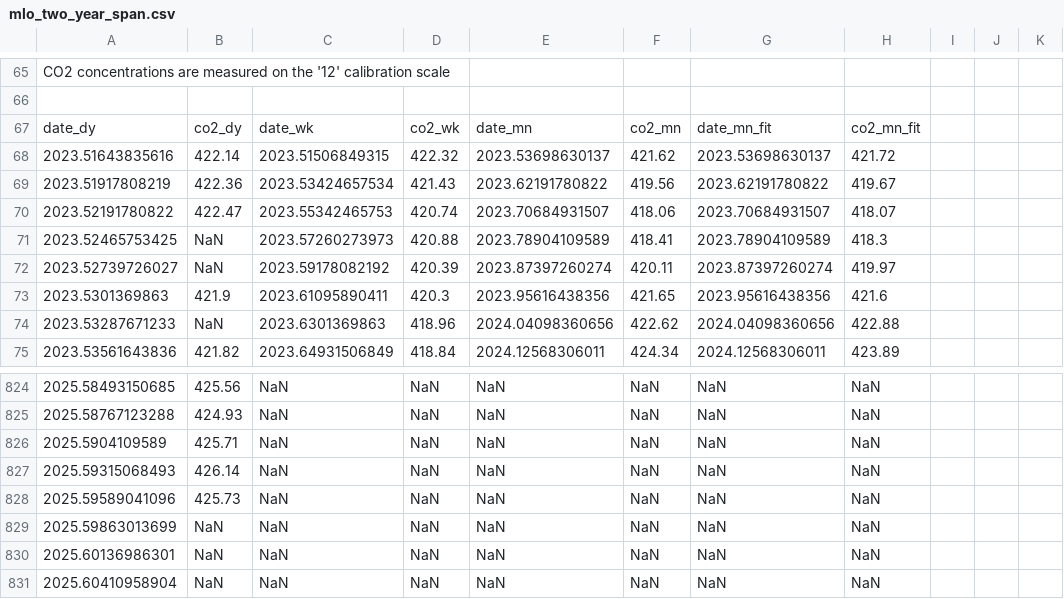
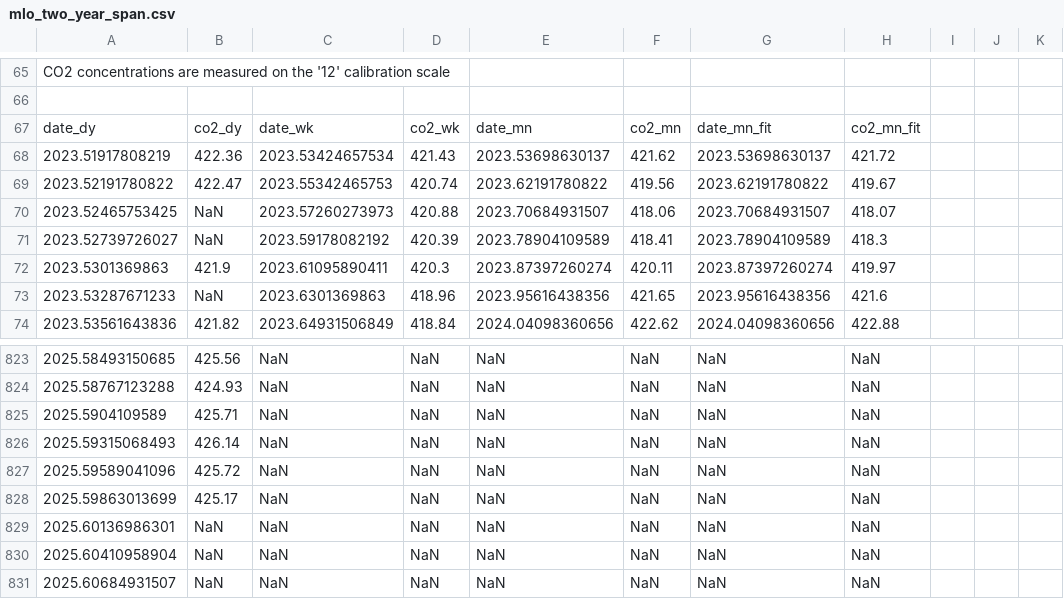
Before and after one commit to sio-co2o2/keelingcurve_notebooks, a CSV file: preliminary_data/mlo/mlo_two_year_span.csv, drawn as a sheet; only a part is shown, gaps mark what is left out; the shorter side is filled out with more unchanged rows; the diff covers the shown part only.

Commit message:
Update data on 2025-08-08T17:03:05Z

```diff
--- a/preliminary_data/mlo/mlo_two_year_span.csv
+++ b/preliminary_data/mlo/mlo_two_year_span.csv
@@ -69,9 +69,8 @@
 date_dy,co2_dy,date_wk,co2_wk,date_mn,co2_mn,date_mn_fit,co2_mn_fit
-2023.51643835616,422.14,2023.51506849315,422.32,2023.53698630137,421.62,2023.53698630137,421.72
-2023.51917808219,422.36,2023.53424657534,421.43,2023.62191780822,419.56,2023.62191780822,419.67
-2023.52191780822,422.47,2023.55342465753,420.74,2023.70684931507,418.06,2023.70684931507,418.07
-2023.52465753425,NaN,2023.57260273973,420.88,2023.78904109589,418.41,2023.78904109589,418.3
-2023.52739726027,NaN,2023.59178082192,420.39,2023.87397260274,420.11,2023.87397260274,419.97
-2023.5301369863,421.9,2023.61095890411,420.3,2023.95616438356,421.65,2023.95616438356,421.6
-2023.53287671233,NaN,2023.6301369863,418.96,2024.04098360656,422.62,2024.04098360656,422.88
-2023.53561643836,421.82,2023.64931506849,418.84,2024.12568306011,424.34,2024.12568306011,423.89
+2023.51917808219,422.36,2023.53424657534,421.43,2023.53698630137,421.62,2023.53698630137,421.72
+2023.52191780822,422.47,2023.55342465753,420.74,2023.62191780822,419.56,2023.62191780822,419.67
+2023.52465753425,NaN,2023.57260273973,420.88,2023.70684931507,418.06,2023.70684931507,418.07
+2023.52739726027,NaN,2023.59178082192,420.39,2023.78904109589,418.41,2023.78904109589,418.3
+2023.5301369863,421.9,2023.61095890411,420.3,2023.87397260274,420.11,2023.87397260274,419.97
+2023.53287671233,NaN,2023.6301369863,418.96,2023.95616438356,421.65,2023.95616438356,421.6
+2023.53561643836,421.82,2023.64931506849,418.84,2024.04098360656,422.62,2024.04098360656,422.88
@@ -829,4 +828,4 @@ date_dy,co2_dy,date_wk,co2_wk,date_mn,co2_mn,date_mn_fit,co2_mn_fit
 2025.59315068493,426.14,NaN,NaN,NaN,NaN,NaN,NaN
-2025.59589041096,425.73,NaN,NaN,NaN,NaN,NaN,NaN
-2025.59863013699,NaN,NaN,NaN,NaN,NaN,NaN,NaN
+2025.59589041096,425.72,NaN,NaN,NaN,NaN,NaN,NaN
+2025.59863013699,425.17,NaN,NaN,NaN,NaN,NaN,NaN
 2025.60136986301,NaN,NaN,NaN,NaN,NaN,NaN,NaN
```
Also changed, not shown: 74 edited cells elsewhere in this file, preliminary_data/mlo/mlo_full_record_now_span.csv, preliminary_data/mlo/mlo_one_month_span.csv, 2 other files.
